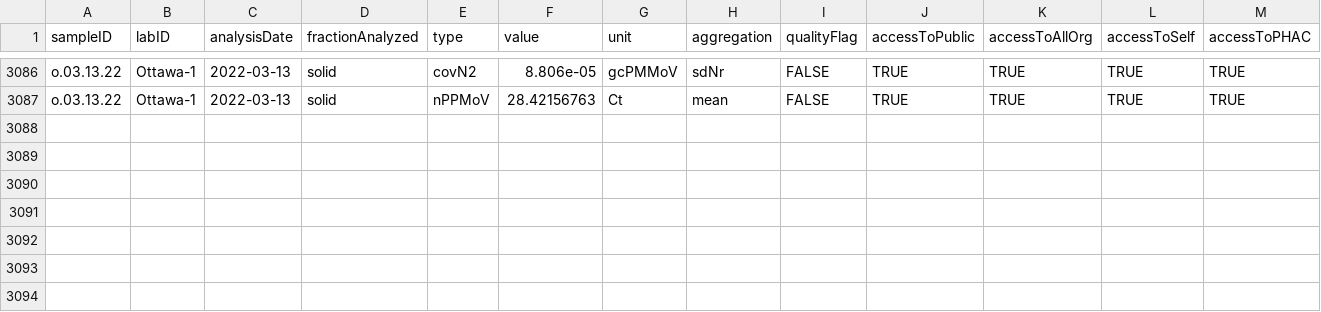
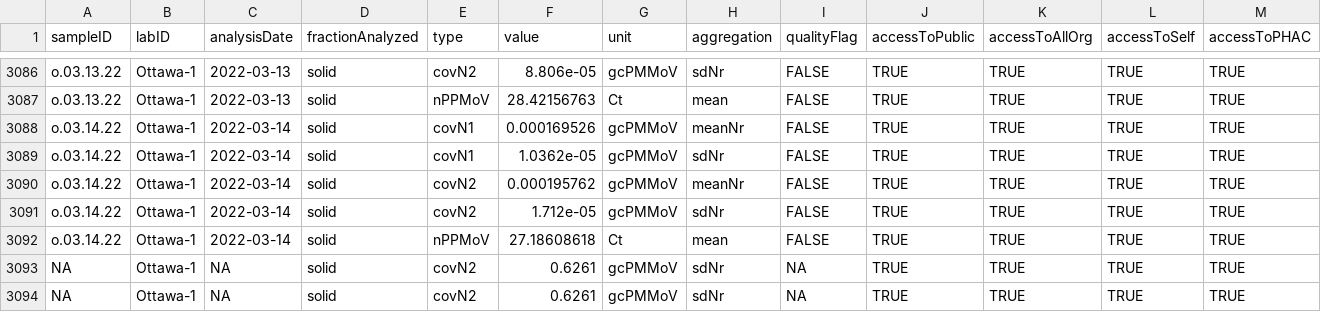
Before and after one commit to Delatolla-lab/PHESD, a CSV file: Wastewater/Ottawa/Data/wwMeasure.csv, drawn as a sheet; only a part is shown, gaps mark what is left out; rows hold the shown columns only; the diff names each change by its address in the sheet, - before the commit and + after, or states it on an @@ line.

```diff
--- a/Wastewater/Ottawa/Data/wwMeasure.csv
+++ b/Wastewater/Ottawa/Data/wwMeasure.csv
+row 3088: o.03.14.22 | Ottawa-1 | 2022-03-14 | solid | covN1 | 0.000169526 | gcPMMoV | meanNr | FALSE | TRUE | TRUE | TRUE | TRUE
+row 3089: o.03.14.22 | Ottawa-1 | 2022-03-14 | solid | covN1 | 1.0362e-05 | gcPMMoV | sdNr | FALSE | TRUE | TRUE | TRUE | TRUE
+row 3090: o.03.14.22 | Ottawa-1 | 2022-03-14 | solid | covN2 | 0.000195762 | gcPMMoV | meanNr | FALSE | TRUE | TRUE | TRUE | TRUE
+row 3091: o.03.14.22 | Ottawa-1 | 2022-03-14 | solid | covN2 | 1.712e-05 | gcPMMoV | sdNr | FALSE | TRUE | TRUE | TRUE | TRUE
+row 3092: o.03.14.22 | Ottawa-1 | 2022-03-14 | solid | nPPMoV | 27.18608618 | Ct | mean | FALSE | TRUE | TRUE | TRUE | TRUE
+row 3093: NA | Ottawa-1 | NA | solid | covN2 | 0.6261 | gcPMMoV | sdNr | NA | TRUE | TRUE | TRUE | TRUE
+row 3094: NA | Ottawa-1 | NA | solid | covN2 | 0.6261 | gcPMMoV | sdNr | NA | TRUE | TRUE | TRUE | TRUE
```
Also changed, not shown: Wastewater/Ottawa/Data/wastewater_virus.csv.
